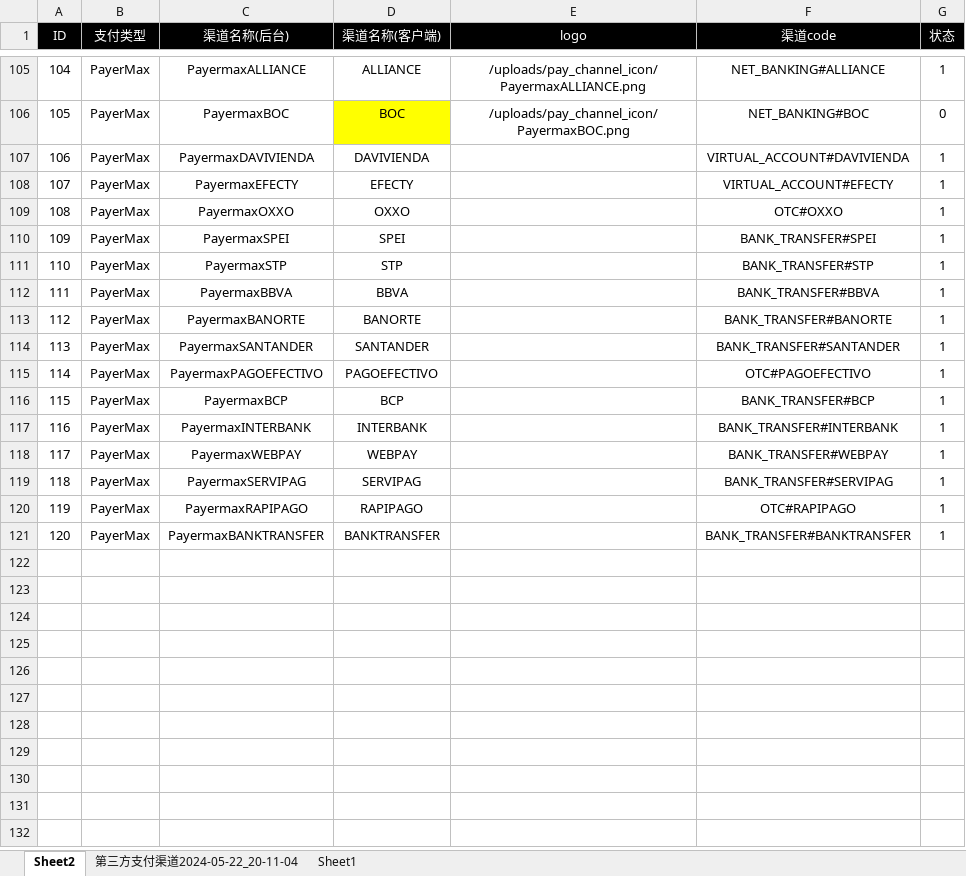
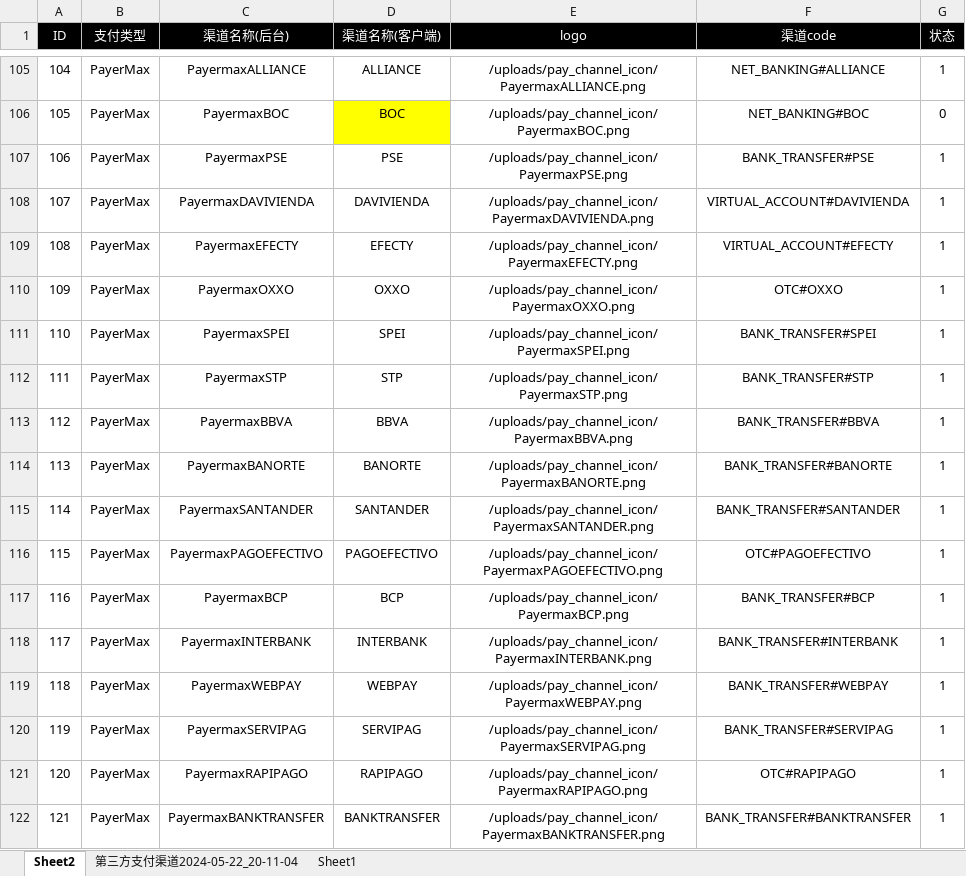
Before and after one commit to dash-lee/Order, an Excel workbook: Create_order/Excel Source/channel_ienh.xlsx, sheet Sheet2, drawn as a sheet; only a part is shown, gaps mark what is left out; values as stored, in another font and other column widths than the file's, no borders; addresses are those after the commit; the diff names each change by its address in the sheet, - before the commit and + after, or states it on an @@ line.

```diff
--- a/Create_order/Excel Source/channel_ienh.xlsx (sheet Sheet2)
+++ b/Create_order/Excel Source/channel_ienh.xlsx (sheet Sheet2)
+row 107: 106 | PayerMax | PayermaxPSE | PSE | /uploads/pay_channel_icon/PayermaxPSE.png | BANK_TRANSFER#PSE | 1
@@ column A (ID) renumbered from row 108 down @@
-E108 (logo): (empty)
+E108 (logo): /uploads/pay_channel_icon/PayermaxDAVIVIENDA.png
-E109 (logo): (empty)
+E109 (logo): /uploads/pay_channel_icon/PayermaxEFECTY.png
-E110 (logo): (empty)
+E110 (logo): /uploads/pay_channel_icon/PayermaxOXXO.png
-E111 (logo): (empty)
+E111 (logo): /uploads/pay_channel_icon/PayermaxSPEI.png
-E112 (logo): (empty)
+E112 (logo): /uploads/pay_channel_icon/PayermaxSTP.png
-E113 (logo): (empty)
+E113 (logo): /uploads/pay_channel_icon/PayermaxBBVA.png
-E114 (logo): (empty)
+E114 (logo): /uploads/pay_channel_icon/PayermaxBANORTE.png
-E115 (logo): (empty)
+E115 (logo): /uploads/pay_channel_icon/PayermaxSANTANDER.png
-E116 (logo): (empty)
+E116 (logo): /uploads/pay_channel_icon/PayermaxPAGOEFECTIVO.png
-E117 (logo): (empty)
+E117 (logo): /uploads/pay_channel_icon/PayermaxBCP.png
-E118 (logo): (empty)
+E118 (logo): /uploads/pay_channel_icon/PayermaxINTERBANK.png
-E119 (logo): (empty)
+E119 (logo): /uploads/pay_channel_icon/PayermaxWEBPAY.png
-E120 (logo): (empty)
+E120 (logo): /uploads/pay_channel_icon/PayermaxSERVIPAG.png
-E121 (logo): (empty)
+E121 (logo): /uploads/pay_channel_icon/PayermaxRAPIPAGO.png
-E122 (logo): (empty)
+E122 (logo): /uploads/pay_channel_icon/PayermaxBANKTRANSFER.png
```
Also changed, not shown: sheet Sheet1, Create_order/Excel Source/channel_price.xlsx.
